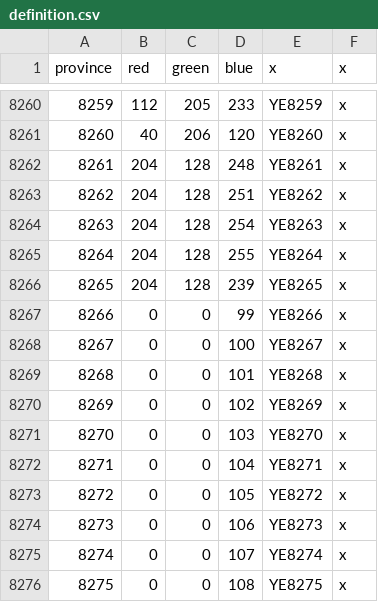
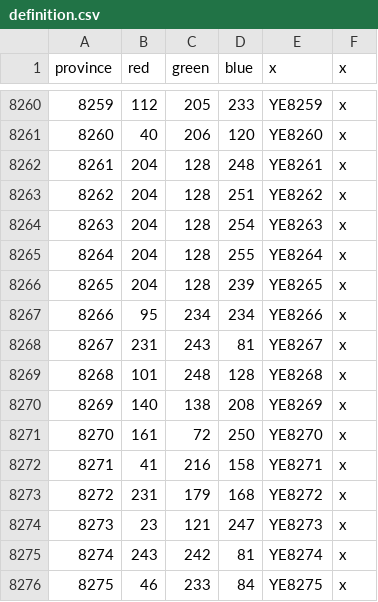
Before and after one commit to LpserMZ/Yanshen-Expansion, a CSV file: map/definition.csv, drawn as a sheet; only a part is shown, gaps mark what is left out; the diff covers the shown part only.

```diff
--- a/map/definition.csv
+++ b/map/definition.csv
@@ -8266,11 +8266,11 @@ province;red;green;blue;x;x
 8265;204;128;239;YE8265;x
-8266;0;0;99;YE8266;x
-8267;0;0;100;YE8267;x
-8268;0;0;101;YE8268;x
-8269;0;0;102;YE8269;x
-8270;0;0;103;YE8270;x
-8271;0;0;104;YE8271;x
-8272;0;0;105;YE8272;x
-8273;0;0;106;YE8273;x
-8274;0;0;107;YE8274;x
-8275;0;0;108;YE8275;x
+8266;95;234;234;YE8266;x
+8267;231;243;81;YE8267;x
+8268;101;248;128;YE8268;x
+8269;140;138;208;YE8269;x
+8270;161;72;250;YE8270;x
+8271;41;216;158;YE8271;x
+8272;231;179;168;YE8272;x
+8273;23;121;247;YE8273;x
+8274;243;242;81;YE8274;x
+8275;46;233;84;YE8275;x
```
Also changed, not shown: 54 edited cells elsewhere in this file, 28 other files.
